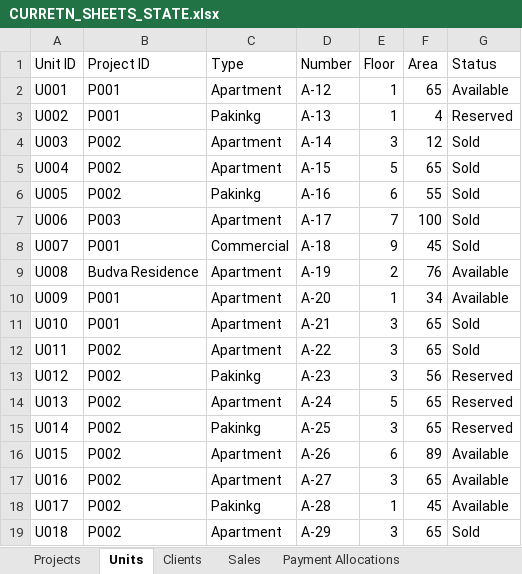
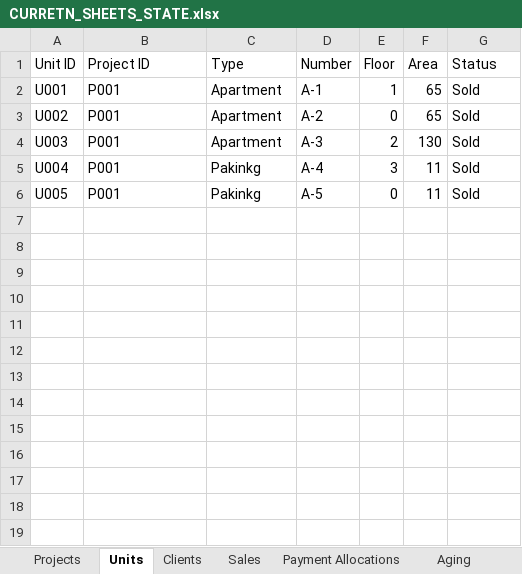
Before and after one commit to alkihuri/ProEstateFinance, an Excel workbook: CURRETN_SHEETS_STATE.xlsx, sheet Units, drawn as a sheet; values as stored, in another font and other column widths than the file's, no borders; charts and pictures and table styles not drawn; the diff names each change by its address in the sheet, - before the commit and + after, or states it on an @@ line.

Commit message:
chore: update CURRETN_SHEETS_STATE.xlsx with latest data changes

```diff
--- a/CURRETN_SHEETS_STATE.xlsx (sheet Units)
+++ b/CURRETN_SHEETS_STATE.xlsx (sheet Units)
+sheet tab: Aging
-D2 (Number): A-12
+D2 (Number): A-1
-G2 (Status): Available
+G2 (Status): Sold
-C3 (Type): Pakinkg
+C3 (Type): Apartment
-D3 (Number): A-13
+D3 (Number): A-2
-E3 (Floor): 1
+E3 (Floor): 0
-F3 (Area): 4
+F3 (Area): 65
-G3 (Status): Reserved
+G3 (Status): Sold
-B4:B6 (Project ID): P002
+B4:B6 (Project ID): P001
-D4 (Number): A-14
+D4 (Number): A-3
-E4 (Floor): 3
+E4 (Floor): 2
-F4 (Area): 12
+F4 (Area): 130
-C5 (Type): Apartment
+C5 (Type): Pakinkg
-D5 (Number): A-15
+D5 (Number): A-4
-E5 (Floor): 5
+E5 (Floor): 3
-F5 (Area): 65
+F5 (Area): 11
-D6 (Number): A-16
+D6 (Number): A-5
-E6 (Floor): 6
+E6 (Floor): 0
-F6 (Area): 55
+F6 (Area): 11
-row 7: U006 | P003 | Apartment | A-17 | 7 | 100 | Sold
-row 8: U007 | P001 | Commercial | A-18 | 9 | 45 | Sold
-row 9: U008 | Budva Residence | Apartment | A-19 | 2 | 76 | Available
-row 10: U009 | P001 | Apartment | A-20 | 1 | 34 | Available
-row 11: U010 | P001 | Apartment | A-21 | 3 | 65 | Sold
-row 12: U011 | P002 | Apartment | A-22 | 3 | 65 | Sold
-row 13: U012 | P002 | Pakinkg | A-23 | 3 | 56 | Reserved
-row 14: U013 | P002 | Apartment | A-24 | 5 | 65 | Reserved
-row 15: U014 | P002 | Pakinkg | A-25 | 3 | 65 | Reserved
-row 16: U015 | P002 | Apartment | A-26 | 6 | 89 | Available
-row 17: U016 | P002 | Apartment | A-27 | 3 | 65 | Available
-row 18: U017 | P002 | Pakinkg | A-28 | 1 | 45 | Available
-row 19: U018 | P002 | Apartment | A-29 | 3 | 65 | Sold
```
Also changed, not shown: sheet Client Payments, sheet Expenses, sheet Payment Allocations, sheet Clients, sheet VAT, sheet Contracts, 8 more sheets, other sheet tabs, formulas that keep their value, charts or pictures.
